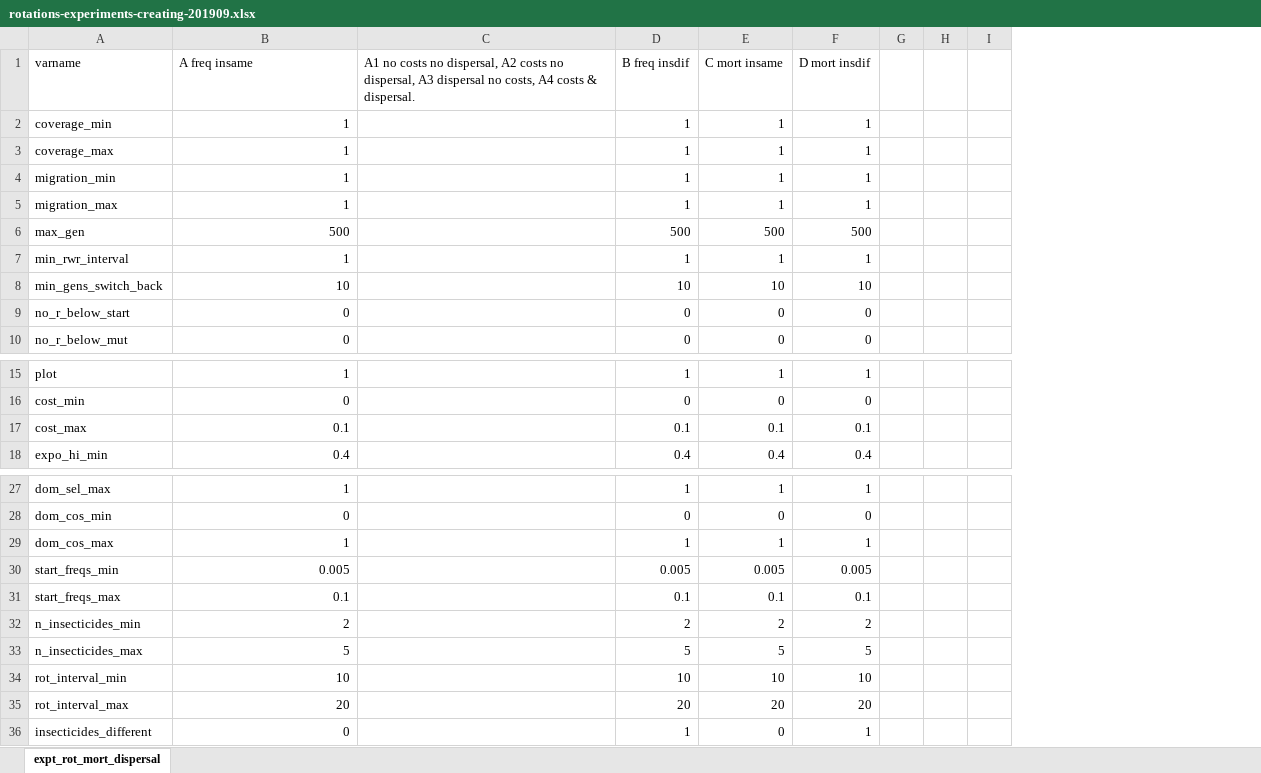
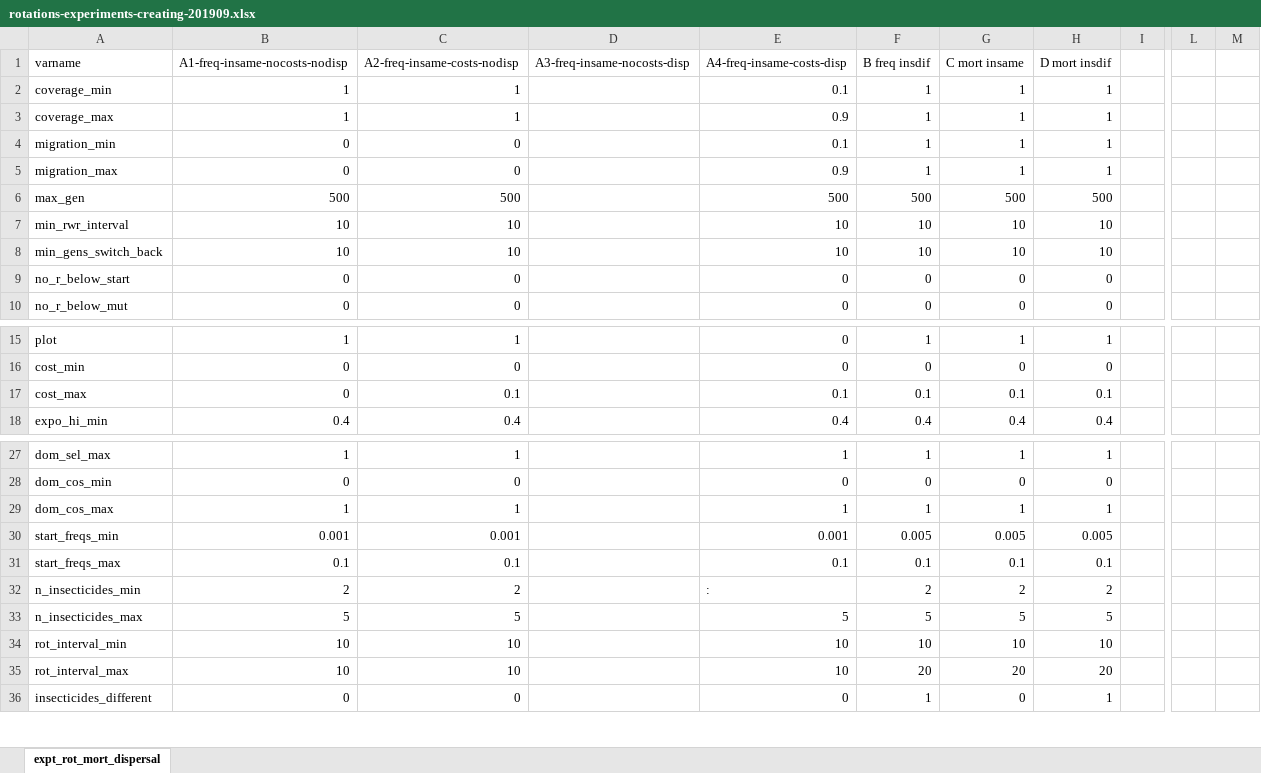
Before and after one commit to andysouth/rotations, an Excel workbook: inst/extdata/rotations-experiments-creating-201909.xlsx, sheet expt_rot_mort_dispersal, drawn as a sheet; only a part is shown, gaps mark what is left out; values as stored, in another font and other column widths than the file's, no borders; removed rows and columns are numbered as before the commit, all else as after; the diff names each change by its address in the sheet, - before the commit and + after, or states it on an @@ line.

Commit message:
multi-experiment workflow now seems to be working

```diff
--- a/inst/extdata/rotations-experiments-creating-201909.xlsx (sheet expt_rot_mort_dispersal)
+++ b/inst/extdata/rotations-experiments-creating-201909.xlsx (sheet expt_rot_mort_dispersal)
-column C, row 1: A1 no costs no dispersal, A2 costs no dispersal, A3 dispersal no costs, A4 costs & dispersal.
+column C (A2-freq-insame-costs-nodisp), rows 2-10: 1 | 1 | 0 | 0 | 500 | 10 | 10 | 0 | 0; rows 15-18: 1 | 0 | 0.1 | 0.4; rows 27-36: 1 | 0 | 1 | 0.001 | 0.1 | 2 | 5 | 10 | 10 | 0
+column D (A3-freq-insame-nocosts-disp), empty
+column E (A4-freq-insame-costs-disp), rows 2-10: 0.1 | 0.9 | 0.1 | 0.9 | 500 | 10 | 10 | 0 | 0; rows 15-18: 0 | 0 | 0.1 | 0.4; rows 27-36: 1 | 0 | 1 | 0.001 | 0.1 | : | 5 | 10 | 10 | 0
-column G, empty
-column H, empty
+column L, empty
+column M, empty
-B1: A freq insame
+B1: A1-freq-insame-nocosts-nodisp
-B4:B5 (A1-freq-insame-nocosts-nodisp): 1
+B4:B5 (A1-freq-insame-nocosts-nodisp): 0
-B7 (A1-freq-insame-nocosts-nodisp): 1
+B7 (A1-freq-insame-nocosts-nodisp): 10
-F7 (B freq insdif): 1
+F7 (B freq insdif): 10
-G7 (C mort insame): 1
+G7 (C mort insame): 10
-H7 (D mort insdif): 1
+H7 (D mort insdif): 10
-B17 (A1-freq-insame-nocosts-nodisp): 0.1
+B17 (A1-freq-insame-nocosts-nodisp): 0
-B30 (A1-freq-insame-nocosts-nodisp): 0.005
+B30 (A1-freq-insame-nocosts-nodisp): 0.001
-B35 (A1-freq-insame-nocosts-nodisp): 20
+B35 (A1-freq-insame-nocosts-nodisp): 10
```
Also changed, not shown: 11 other files.
